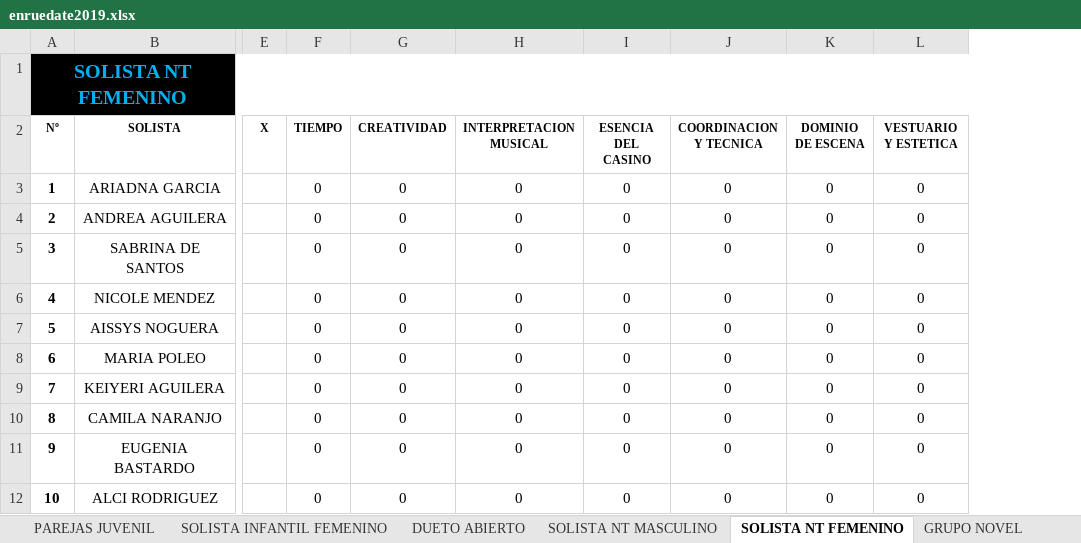
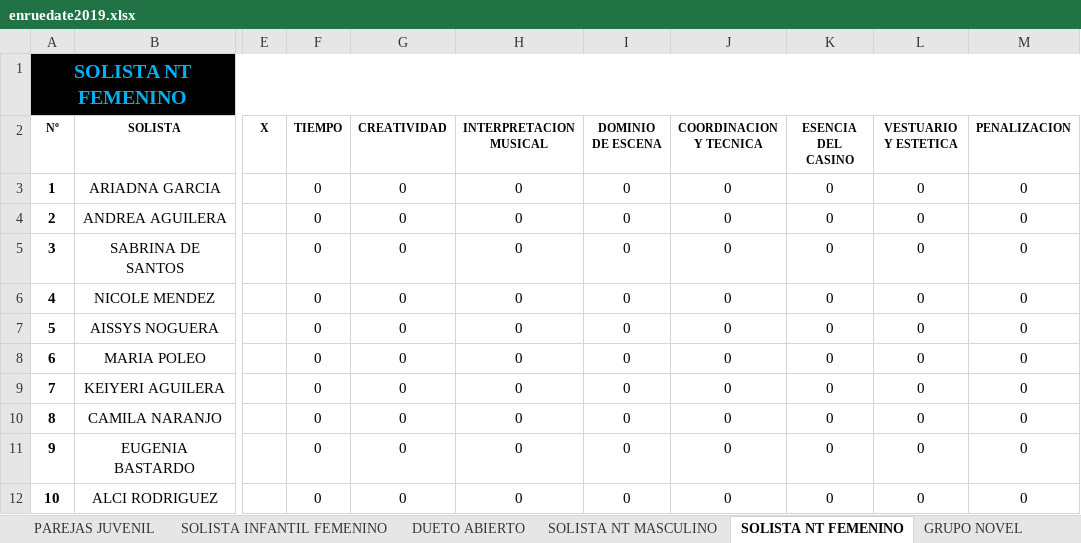
Before and after one commit to aarcela/sweetestKids, an Excel workbook: assets/data/enruedate2019.xlsx, sheet SOLISTA NT FEMENINO, drawn as a sheet; only a part is shown, gaps mark what is left out; values as stored, in another font and other column widths than the file's, no borders; the diff names each change by its address in the sheet, - before the commit and + after, or states it on an @@ line.

```diff
--- a/assets/data/enruedate2019.xlsx (sheet SOLISTA NT FEMENINO)
+++ b/assets/data/enruedate2019.xlsx (sheet SOLISTA NT FEMENINO)
+column M (PENALIZACION), rows 3-12: all 0
-I2: ESENCIA DEL CASINO
+I2: DOMINIO DE ESCENA
-K2: DOMINIO DE ESCENA
+K2: ESENCIA DEL CASINO
```
Also changed, not shown: sheet PAREJAS NT, sheet SOLISTA INFANTIL FEMENINO, sheet SOLISTA NT MASCULINO, sheet PAREJAS JUVENIL, sheet DUETO ABIERTO, sheet SOLISTA JUVENIL FEMENINO, 2 more sheets, formulas that keep their value.
